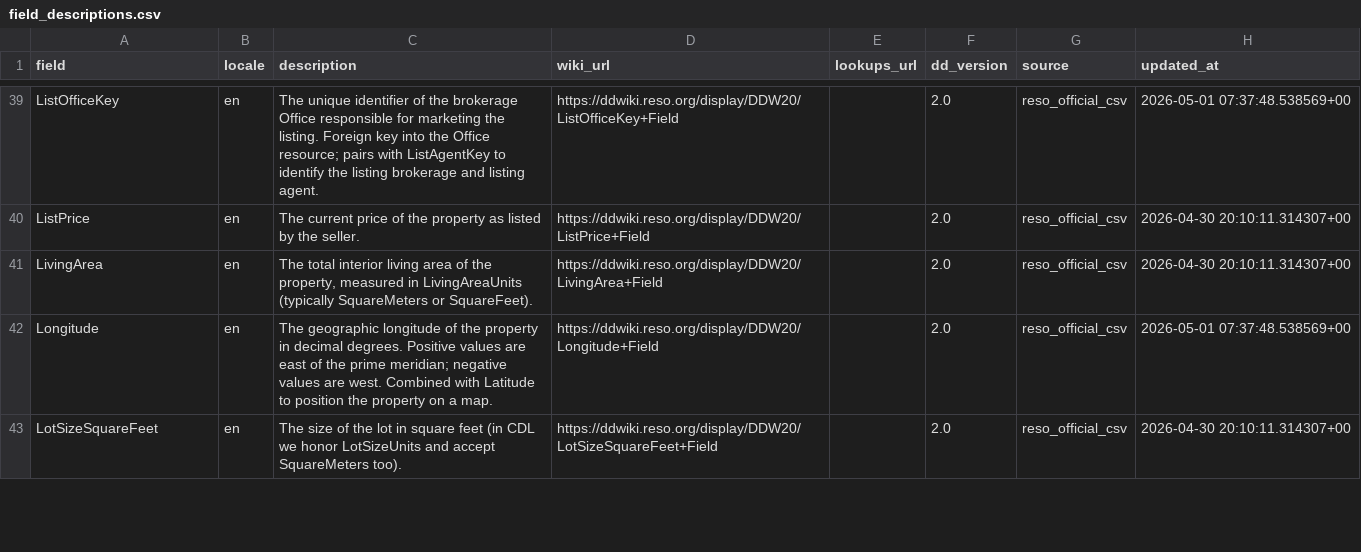
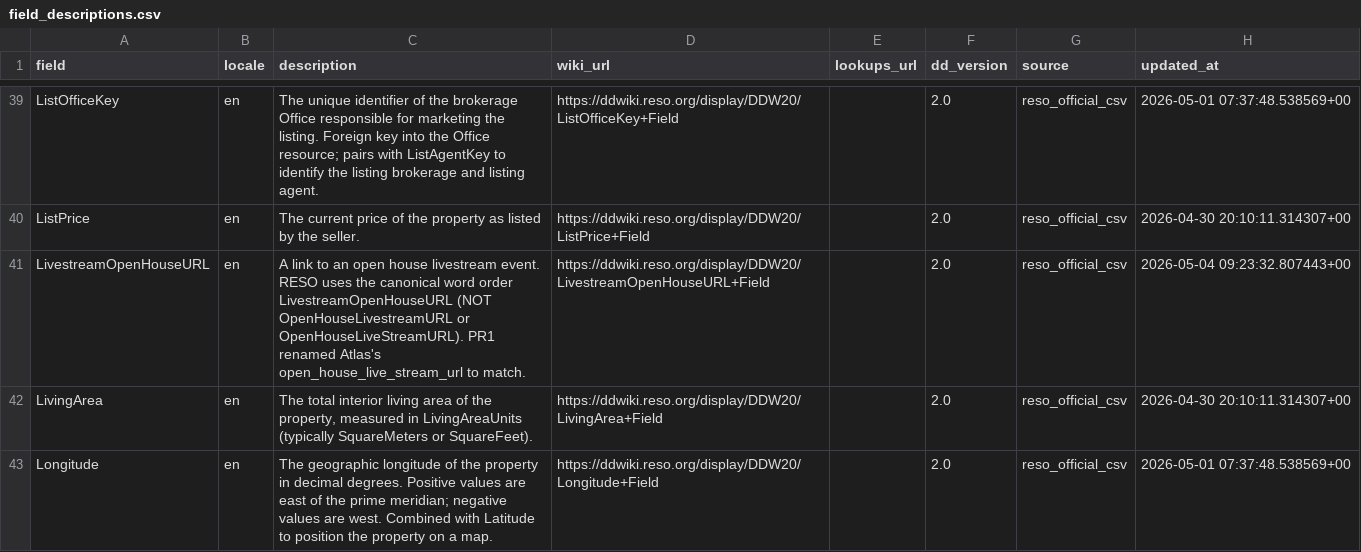
Before and after one commit to gca-global/matrix-platform-kb, a CSV file: reso-dd-kb/raw/field_descriptions.csv, drawn as a sheet; only a part is shown, gaps mark what is left out; the shorter side is filled out with more unchanged rows; the diff covers the shown part only; the diff names each change by its address in the sheet, - before the commit and + after, or states it on an @@ line.

Commit message:
chore(reso-dd-kb): refresh field_descriptions snapshot for PR1 phase 5
Pulls public.reso_field_descriptions live (post-PR1 seed phase 5) into
raw/field_descriptions.csv and re-renders wiki/resources/*.md.

New / updated descriptions:
  CurrencyCode, LotSizeArea, LotSizeUnits, LivestreamOpenHouseURL,
  OfficeNationalAssociationId, VirtualTourURLUnbranded.

These rows are the canonical Atlas-side captions the FE tooltip resolver
fetches via cdl/reso-dd-descriptions; the FE has bumped
RESO_DD_CORPUS_VERSION to v20260504 so cached responses refresh.

```diff
--- a/reso-dd-kb/raw/field_descriptions.csv
+++ b/reso-dd-kb/raw/field_descriptions.csv
+row 41: LivestreamOpenHouseURL | en | A link to an open house livestream event. RESO uses the canonical word order LivestreamOpenHouseURL (NOT OpenHouseLivestreamURL or OpenHouseLiveStreamURL). PR1 renamed Atlas's open_house_live_stream_url to match. | https://ddwiki.reso.org/display/DDW20/LivestreamOpenHouseURL+Field |  | 2.0 | reso_official_csv | 2026-05-04 09:23:32.807443+00
```
Also changed, not shown: 3 added rows and 5 edited cells elsewhere in this file, 41 other files.
